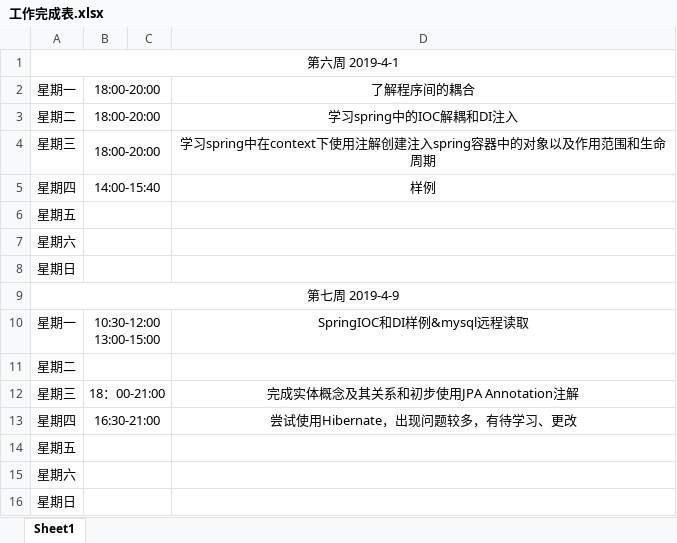
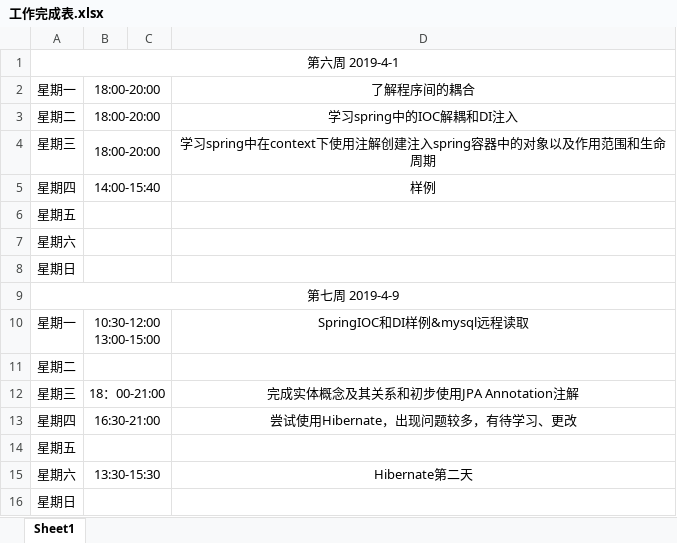
Before and after one commit to ly934060690/OSALS, an Excel workbook: 201708044207XPJ/工作完成表.xlsx, sheet Sheet1, drawn as a sheet; values as stored, in another font and other column widths than the file's, no borders; the diff names each change by its address in the sheet, - before the commit and + after, or states it on an @@ line.

```diff
--- a/201708044207XPJ/工作完成表.xlsx (sheet Sheet1)
+++ b/201708044207XPJ/工作完成表.xlsx (sheet Sheet1)
-B15: (empty)
+B15: 13:30-15:30
-D15: (empty)
+D15: Hibernate第二天
```
Also changed, not shown: 34 other files.
